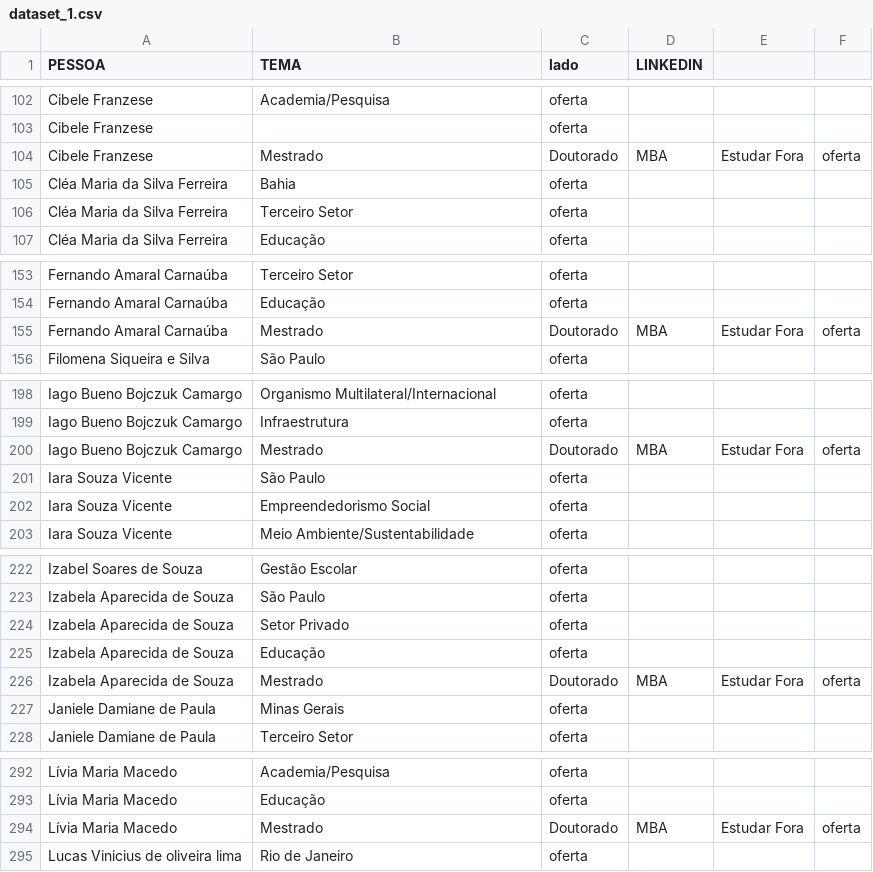
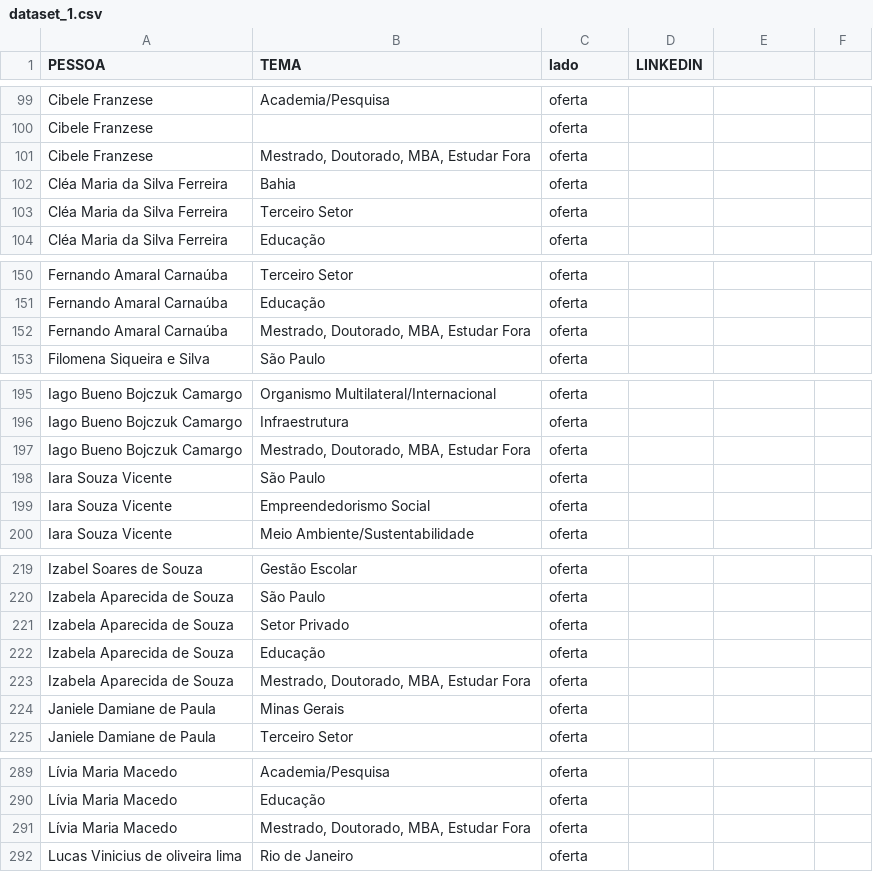
Before and after one commit to LauraMattosc/streamlit, a CSV file: dataset_1.csv, drawn as a sheet; only a part is shown, gaps mark what is left out; the diff covers the shown part only.

```diff
--- a/dataset_1.csv
+++ b/dataset_1.csv
@@ -103,3 +100,3 @@ Cibele Franzese ,Academia/Pesquisa,oferta,
 Cibele Franzese ,,oferta,
-Cibele Franzese ,Mestrado, Doutorado, MBA, Estudar Fora,oferta,
+Cibele Franzese ,"Mestrado, Doutorado, MBA, Estudar Fora",oferta,
 Cléa Maria da Silva Ferreira ,Bahia,oferta,
@@ -154,3 +151,3 @@ Fernando Amaral Carnaúba,Terceiro Setor,oferta,
 Fernando Amaral Carnaúba,Educação,oferta,
-Fernando Amaral Carnaúba,Mestrado, Doutorado, MBA, Estudar Fora,oferta,
+Fernando Amaral Carnaúba,"Mestrado, Doutorado, MBA, Estudar Fora",oferta,
 Filomena Siqueira e Silva,São Paulo,oferta,
@@ -199,3 +196,3 @@ Iago Bueno Bojczuk Camargo,Organismo Multilateral/Internacional,oferta,
 Iago Bueno Bojczuk Camargo,Infraestrutura,oferta,
-Iago Bueno Bojczuk Camargo,Mestrado, Doutorado, MBA, Estudar Fora,oferta,
+Iago Bueno Bojczuk Camargo,"Mestrado, Doutorado, MBA, Estudar Fora",oferta,
 Iara Souza Vicente ,São Paulo,oferta,
@@ -225,3 +222,3 @@ Izabela Aparecida de Souza,Setor Privado,oferta,
 Izabela Aparecida de Souza,Educação,oferta,
-Izabela Aparecida de Souza,Mestrado, Doutorado, MBA, Estudar Fora,oferta,
+Izabela Aparecida de Souza,"Mestrado, Doutorado, MBA, Estudar Fora",oferta,
 Janiele Damiane de Paula,Minas Gerais,oferta,
@@ -293,3 +290,3 @@ Lívia Maria Macedo,Academia/Pesquisa,oferta,
 Lívia Maria Macedo,Educação,oferta,
-Lívia Maria Macedo,Mestrado, Doutorado, MBA, Estudar Fora,oferta,
+Lívia Maria Macedo,"Mestrado, Doutorado, MBA, Estudar Fora",oferta,
 Lucas Vinicius de oliveira lima ,Rio de Janeiro,oferta,
```
Also changed, not shown: 5 added rows, 8 removed rows and 4 edited cells elsewhere in this file.
